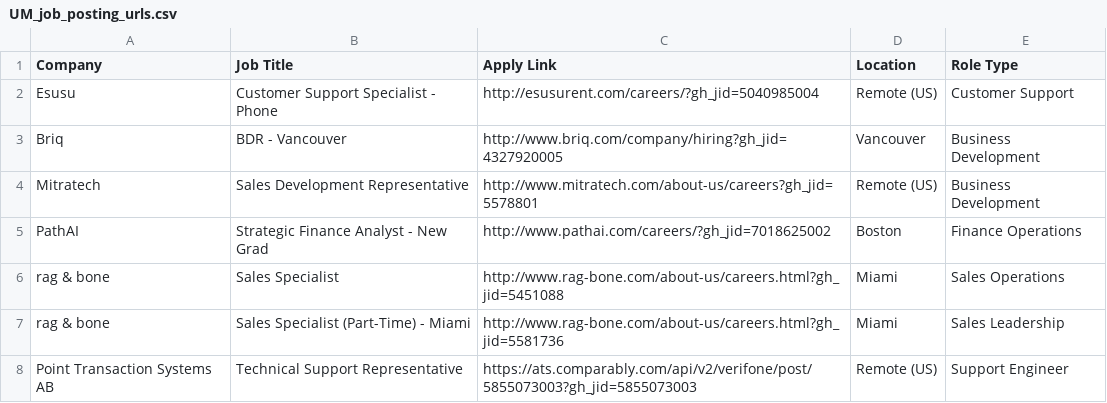
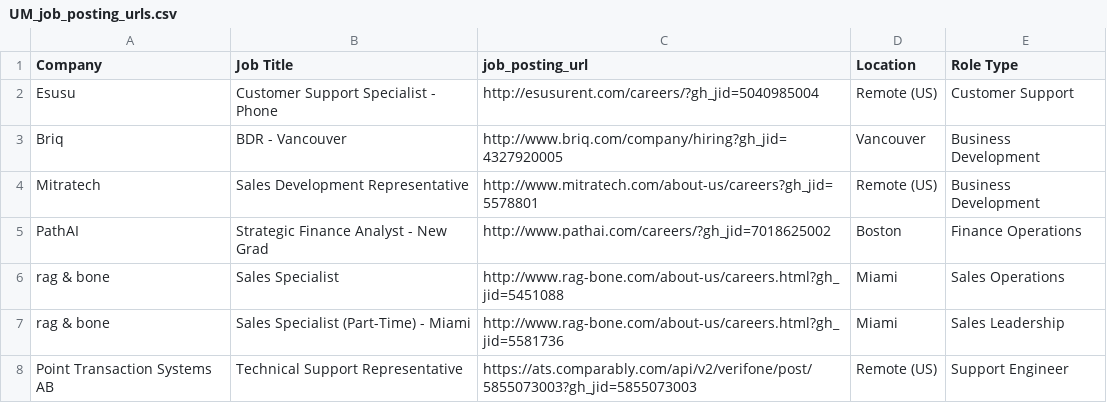
Before and after one commit to Ches-ctrl/Cheddar, a CSV file: storage/new/UM_job_posting_urls.csv, drawn as a sheet; only a part is shown.

```diff
--- a/storage/new/UM_job_posting_urls.csv
+++ b/storage/new/UM_job_posting_urls.csv
@@ -1,2 +1,2 @@
-Company,Job Title,Apply Link,Location,Role Type
+Company,Job Title,job_posting_url,Location,Role Type
 Esusu,Customer Support Specialist - Phone,http://esusurent.com/careers/?gh_jid=5040985004,Remote (US),Customer Support
```
Also changed, not shown: storage/new/GH_job_posting_urls.csv, storage/new/PA_job_posting_urls.csv, 2 other files.
